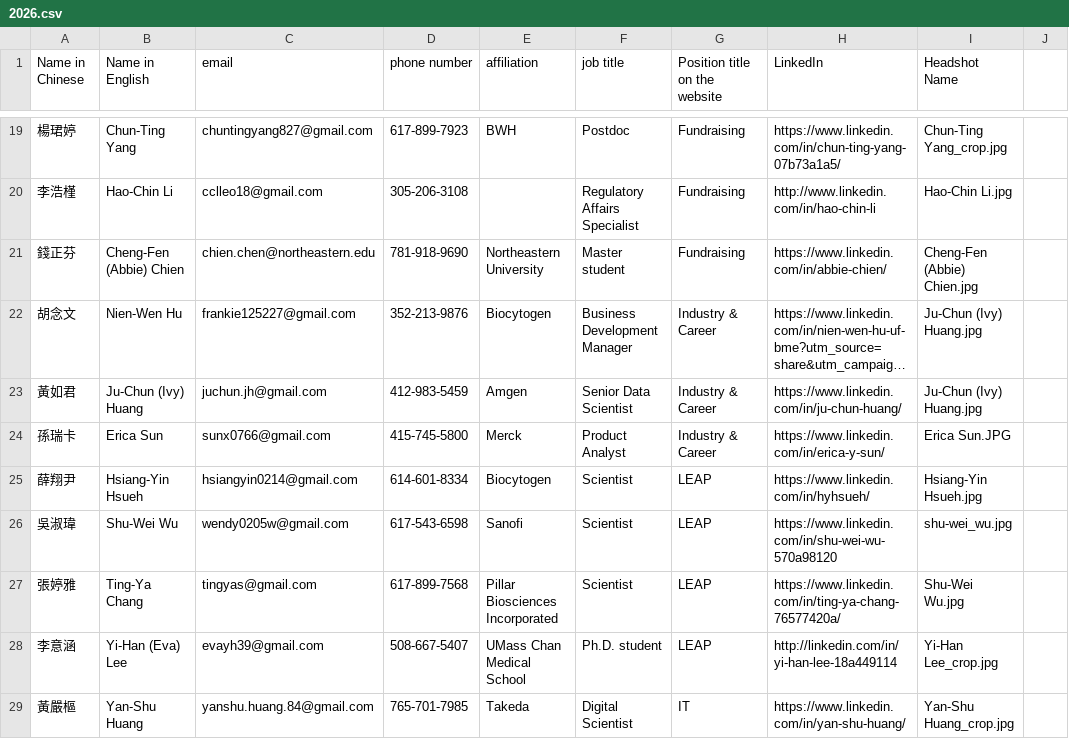
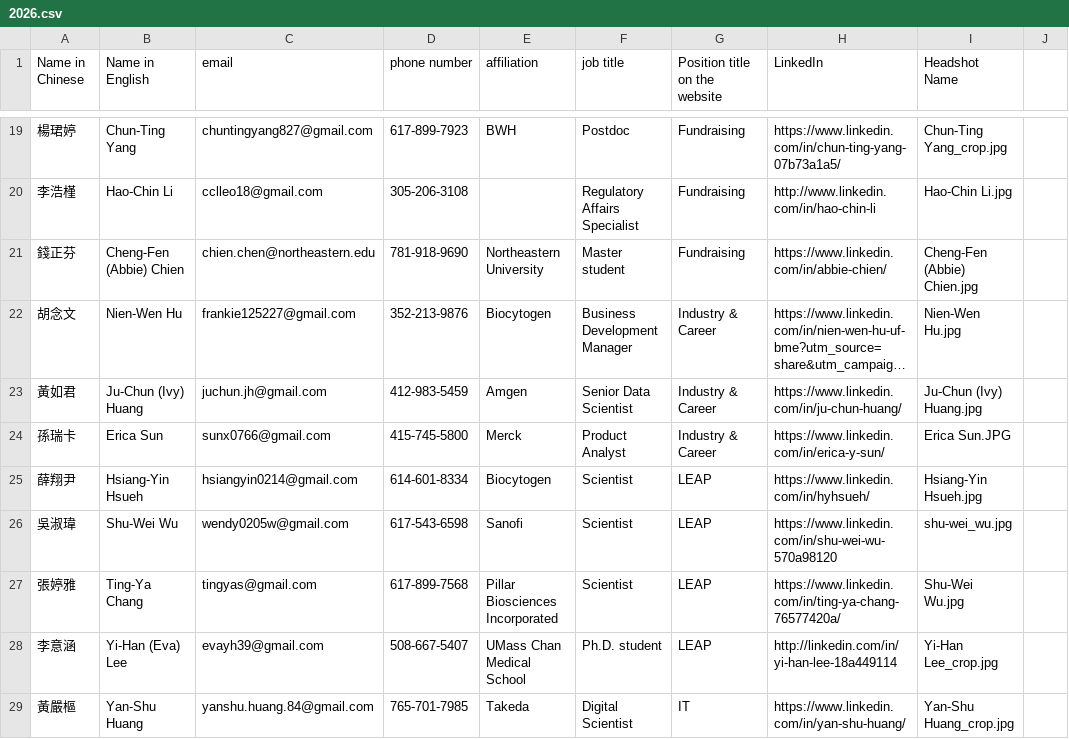
Before and after one commit to btbatw/www.btbatw.org, a CSV file: _data/committee/2026.csv, drawn as a sheet; only a part is shown, gaps mark what is left out; long unchanged cells end in …; the diff names each change by its address in the sheet, - before the commit and + after, or states it on an @@ line.

Commit message:
Update image filename for Nien-Wen Hu

```diff
--- a/_data/committee/2026.csv
+++ b/_data/committee/2026.csv
-I22 (Headshot Name): Ju-Chun (Ivy) Huang.jpg
+I22 (Headshot Name): Nien-Wen Hu.jpg
```
